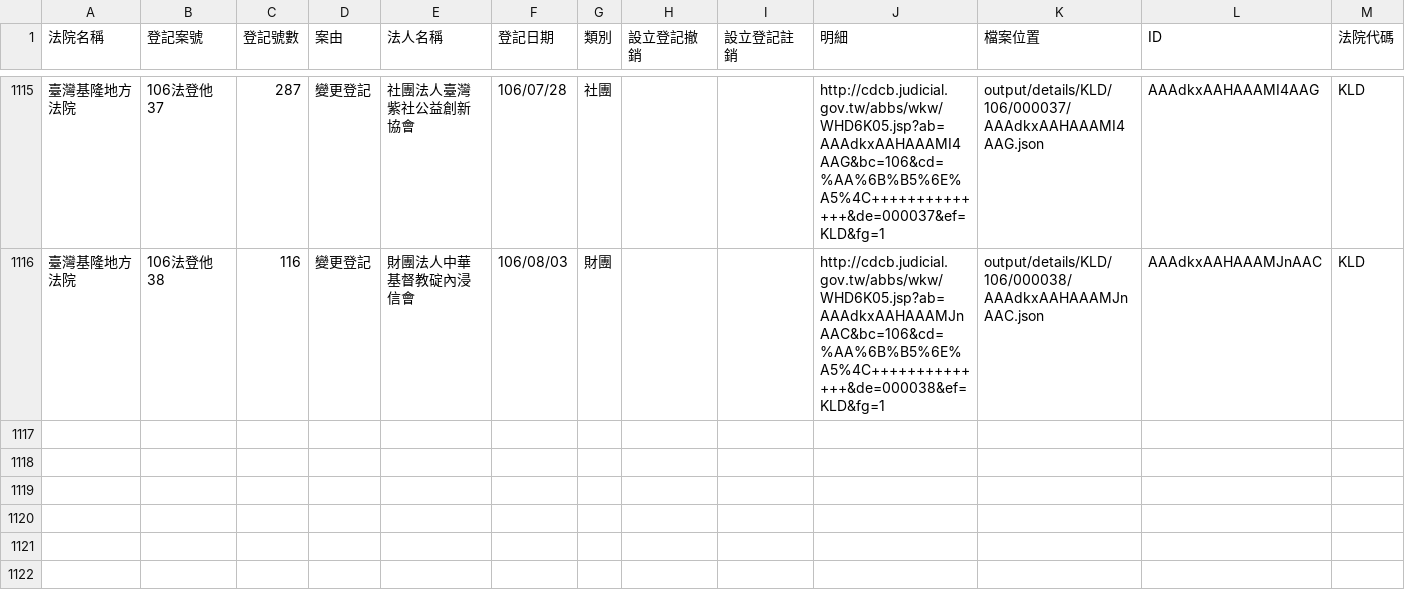
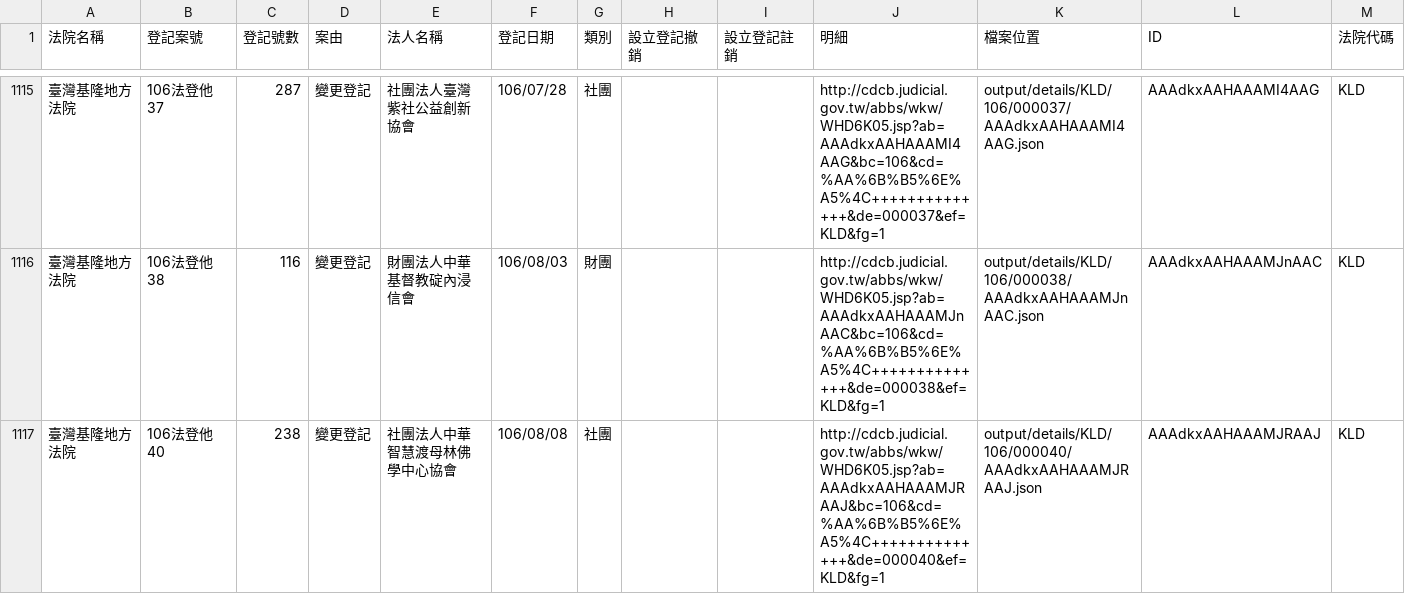
Before and after one commit to g0v/foundationtw, a CSV file: output/lists/KLD.csv, drawn as a sheet; only a part is shown, gaps mark what is left out; the diff names each change by its address in the sheet, - before the commit and + after, or states it on an @@ line.

```diff
--- a/output/lists/KLD.csv
+++ b/output/lists/KLD.csv
+row 1117: 臺灣基隆地方法院 | 106法登他40 | 238 | 變更登記 | 社團法人中華智慧渡母林佛學中心協會 | 106/08/08 | 社團 |  |  | http://cdcb.judicial.gov.tw/abbs/wkw/WHD6K05.jsp?ab=AAAdkxAAHAAAMJRAAJ&bc=106&cd=%AA%6B%B5%6E%A5%4C++++++++++++++&de=000040&ef=KLD&fg=1 | output/details/KLD/106/000040/AAAdkxAAHAAAMJRAAJ.json | AAAdkxAAHAAAMJRAAJ | KLD
```
Also changed, not shown: output/lists/CHD.csv, output/lists/HLD.csv, 38 other files.
